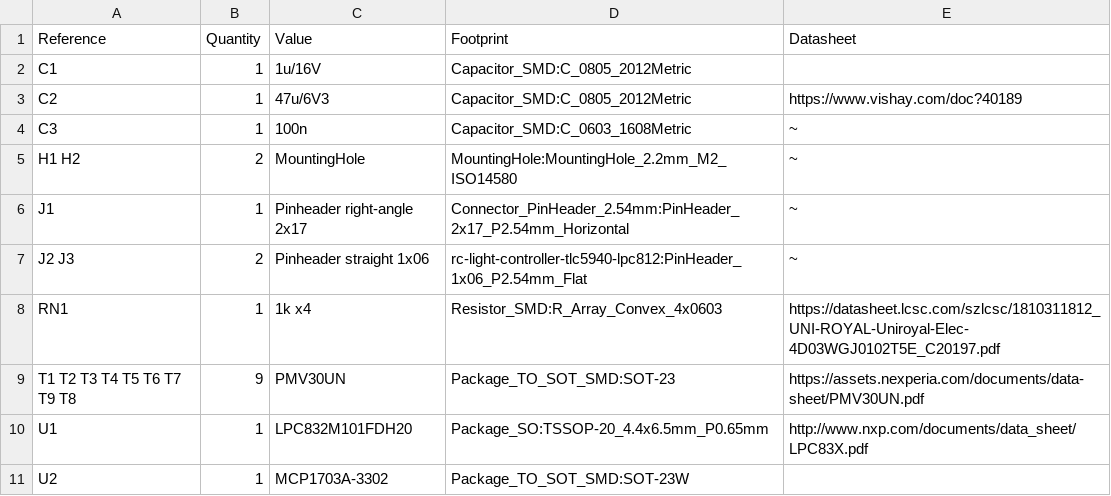
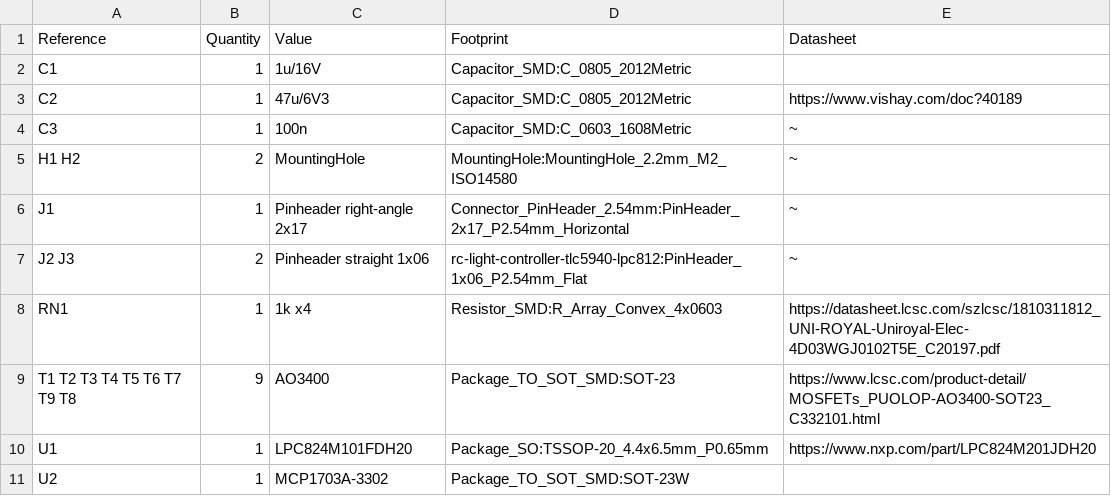
Before and after one commit to laneboysrc/rc-light-controller, a CSV file: mk4-tlc5940-lpc812/electronics-switching/rev3/BOM.csv, drawn as a sheet; the diff names each change by its address in the sheet, - before the commit and + after, or states it on an @@ line.

```diff
--- a/mk4-tlc5940-lpc812/electronics-switching/rev3/BOM.csv
+++ b/mk4-tlc5940-lpc812/electronics-switching/rev3/BOM.csv
-C9 (Value): PMV30UN
+C9 (Value): AO3400
-E9 (Datasheet): https://assets.nexperia.com/documents/data-sheet/PMV30UN.pdf
+E9 (Datasheet): https://www.lcsc.com/product-detail/MOSFETs_PUOLOP-AO3400-SOT23_C332101.html
-C10 (Value): LPC832M101FDH20
+C10 (Value): LPC824M101FDH20
-E10 (Datasheet): http://www.nxp.com/documents/data_sheet/LPC83X.pdf
+E10 (Datasheet): https://www.nxp.com/part/LPC824M201JDH20
```
Also changed, not shown: 8 other files.
